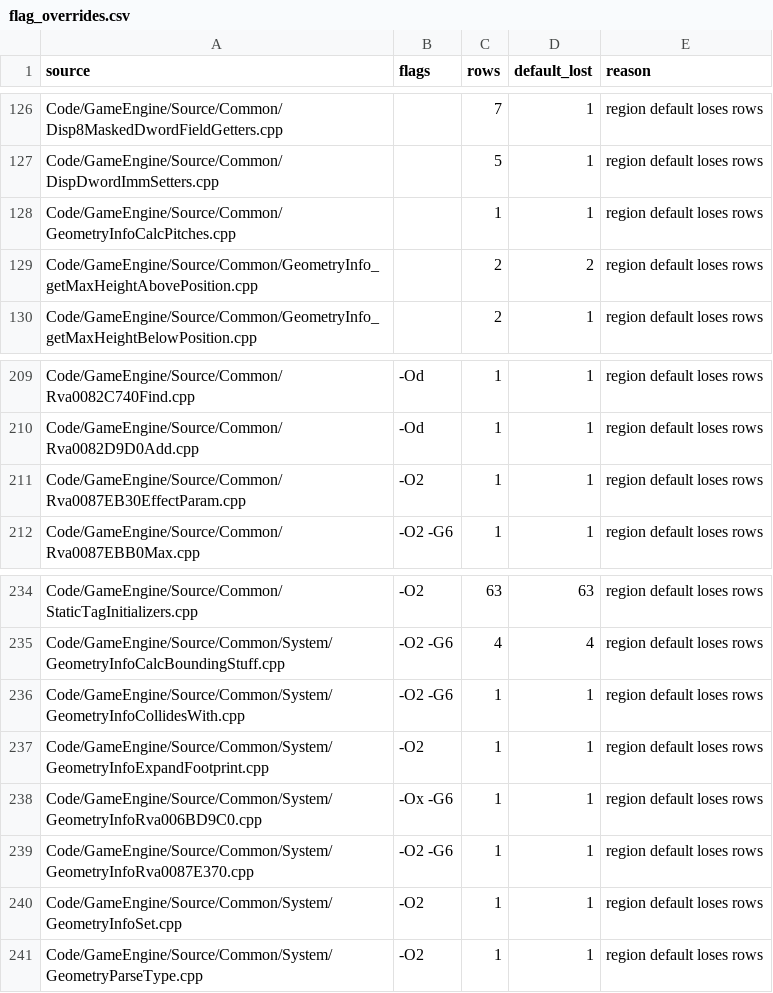
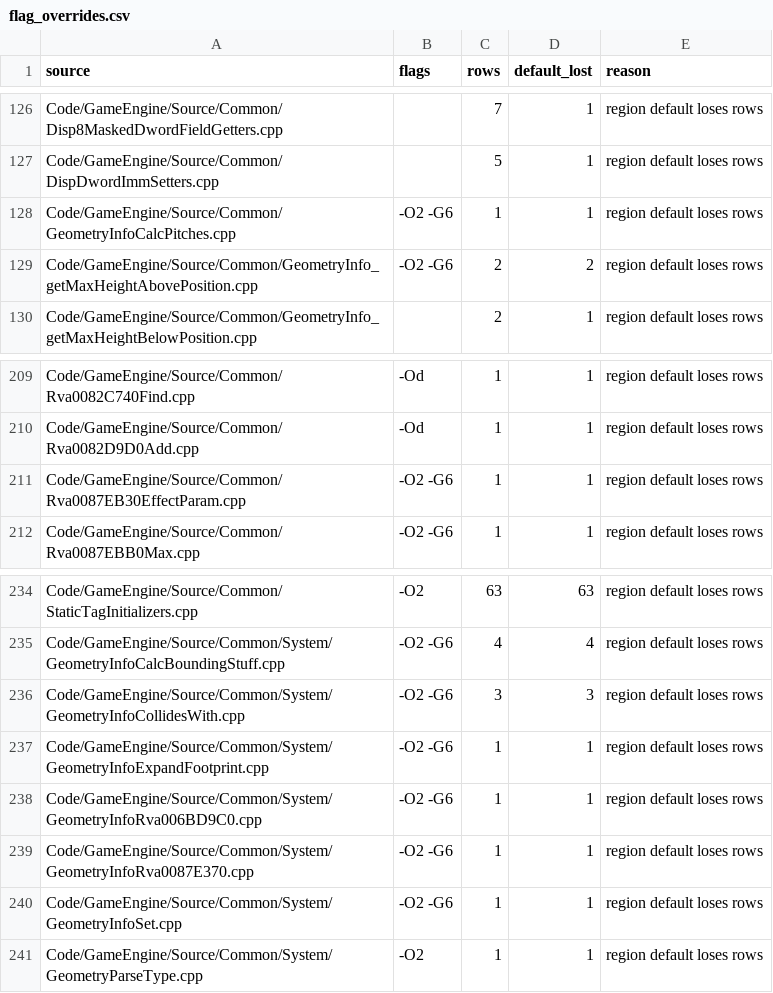
Before and after one commit to Open-BFME/Open-BFME-2, a CSV file: reverse/flag_overrides.csv, drawn as a sheet; only a part is shown, gaps mark what is left out.

```diff
--- a/reverse/flag_overrides.csv
+++ b/reverse/flag_overrides.csv
@@ -127,4 +127,4 @@ Code/GameEngine/Source/Common/Disp8MaskedDwordFieldGetters.cpp,,7,1,region defau
 Code/GameEngine/Source/Common/DispDwordImmSetters.cpp,,5,1,region default loses rows
-Code/GameEngine/Source/Common/GeometryInfoCalcPitches.cpp,,1,1,region default loses rows
-Code/GameEngine/Source/Common/GeometryInfo_getMaxHeightAbovePosition.cpp,,2,2,region default loses rows
+Code/GameEngine/Source/Common/GeometryInfoCalcPitches.cpp,-O2 -G6,1,1,region default loses rows
+Code/GameEngine/Source/Common/GeometryInfo_getMaxHeightAbovePosition.cpp,-O2 -G6,2,2,region default loses rows
 Code/GameEngine/Source/Common/GeometryInfo_getMaxHeightBelowPosition.cpp,,2,1,region default loses rows
@@ -210,3 +210,3 @@ Code/GameEngine/Source/Common/Rva0082C740Find.cpp,-Od,1,1,region default loses r
 Code/GameEngine/Source/Common/Rva0082D9D0Add.cpp,-Od,1,1,region default loses rows
-Code/GameEngine/Source/Common/Rva0087EB30EffectParam.cpp,-O2,1,1,region default loses rows
+Code/GameEngine/Source/Common/Rva0087EB30EffectParam.cpp,-O2 -G6,1,1,region default loses rows
 Code/GameEngine/Source/Common/Rva0087EBB0Max.cpp,-O2 -G6,1,1,region default loses rows
@@ -235,7 +235,7 @@ Code/GameEngine/Source/Common/StaticTagInitializers.cpp,-O2,63,63,region default
 Code/GameEngine/Source/Common/System/GeometryInfoCalcBoundingStuff.cpp,-O2 -G6,4,4,region default loses rows
-Code/GameEngine/Source/Common/System/GeometryInfoCollidesWith.cpp,-O2 -G6,1,1,region default loses rows
-Code/GameEngine/Source/Common/System/GeometryInfoExpandFootprint.cpp,-O2,1,1,region default loses rows
-Code/GameEngine/Source/Common/System/GeometryInfoRva006BD9C0.cpp,-Ox -G6,1,1,region default loses rows
+Code/GameEngine/Source/Common/System/GeometryInfoCollidesWith.cpp,-O2 -G6,3,3,region default loses rows
+Code/GameEngine/Source/Common/System/GeometryInfoExpandFootprint.cpp,-O2 -G6,1,1,region default loses rows
+Code/GameEngine/Source/Common/System/GeometryInfoRva006BD9C0.cpp,-O2 -G6,1,1,region default loses rows
 Code/GameEngine/Source/Common/System/GeometryInfoRva0087E370.cpp,-O2 -G6,1,1,region default loses rows
-Code/GameEngine/Source/Common/System/GeometryInfoSet.cpp,-O2,1,1,region default loses rows
+Code/GameEngine/Source/Common/System/GeometryInfoSet.cpp,-O2 -G6,1,1,region default loses rows
 Code/GameEngine/Source/Common/System/GeometryParseType.cpp,-O2,1,1,region default loses rows
```
Also changed, not shown: 19 other files.
